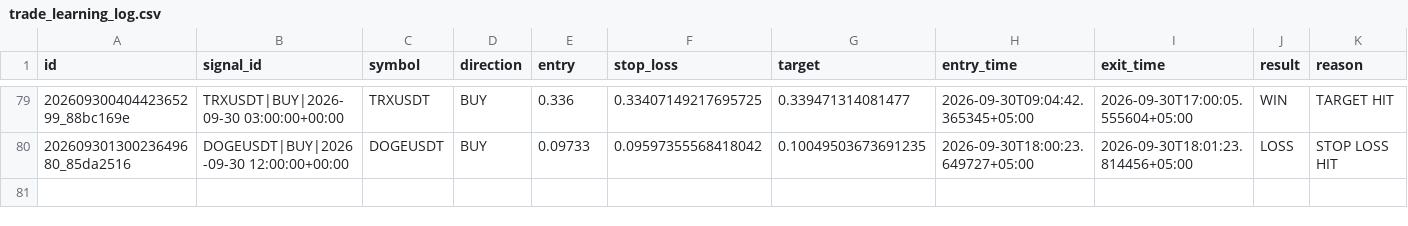
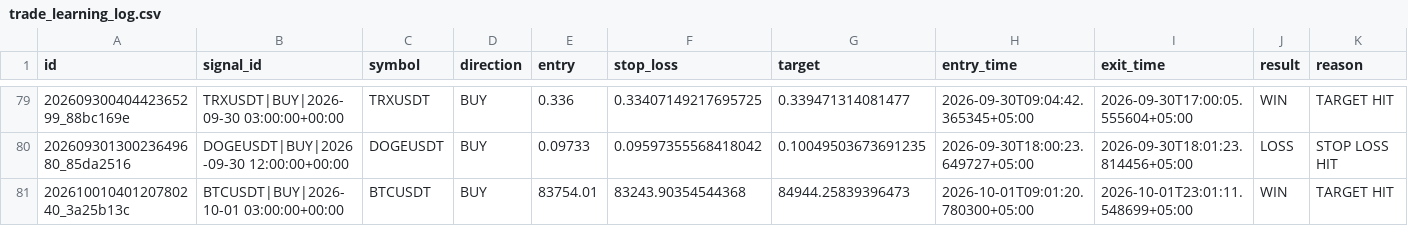
Before and after one commit to adrdj5006-ctrl/crypto-trading-bot, a CSV file: market_brain_data/trade_learning_log.csv, drawn as a sheet; only a part is shown, gaps mark what is left out; rows hold the shown columns only; the diff names each change by its address in the sheet, - before the commit and + after, or states it on an @@ line.

Commit message:
Update Market Brain trade memory

```diff
--- a/market_brain_data/trade_learning_log.csv
+++ b/market_brain_data/trade_learning_log.csv
+row 81: 20261001040120780240_3a25b13c | BTCUSDT|BUY|2026-10-01 03:00:00+00:00 | BTCUSDT | BUY | 83754.01 | 83243.90354544368 | 84944.25839396473 | 2026-10-01T09:01:20.780300+05:00 | 2026-10-01T23:01:11.548699+05:00 | WIN | TARGET HIT
```
Also changed, not shown: 3 other files.
